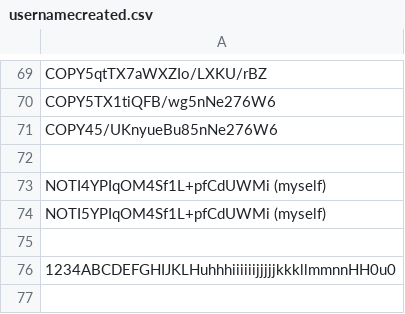
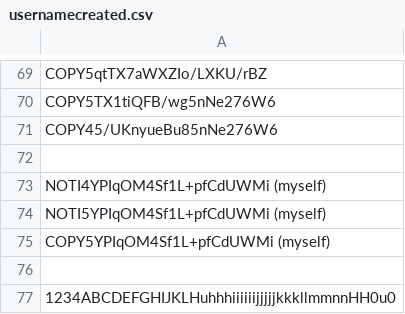
Before and after one commit to infotechniques/infotechniques.github.io, a CSV file: usernamecreated.csv, drawn as a sheet; only a part is shown, gaps mark what is left out.

Commit message:
Update usernamecreated.csv

```diff
--- a/usernamecreated.csv
+++ b/usernamecreated.csv
@@ -74,2 +74,3 @@ NOTI4YPIqOM4Sf1L+pfCdUWMi (myself)
 NOTI5YPIqOM4Sf1L+pfCdUWMi (myself)
+COPY5YPIqOM4Sf1L+pfCdUWMi (myself)
 
```
